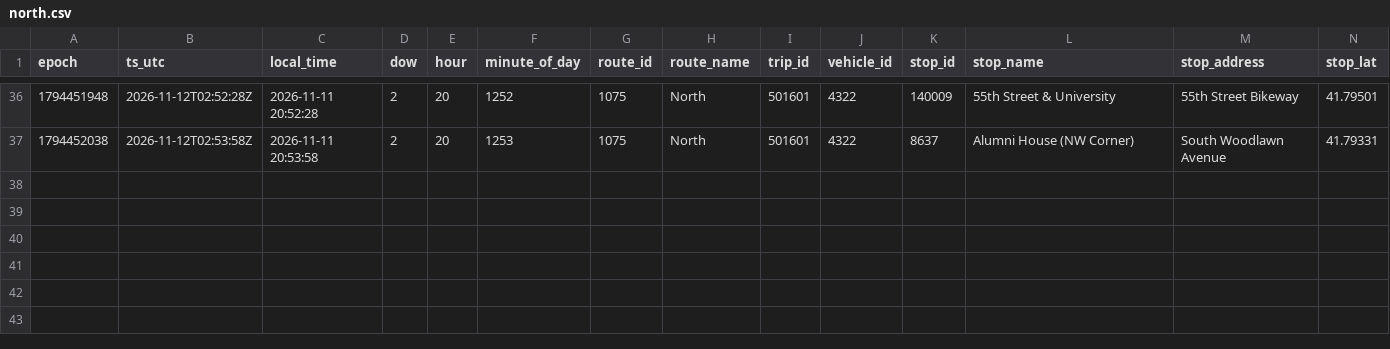
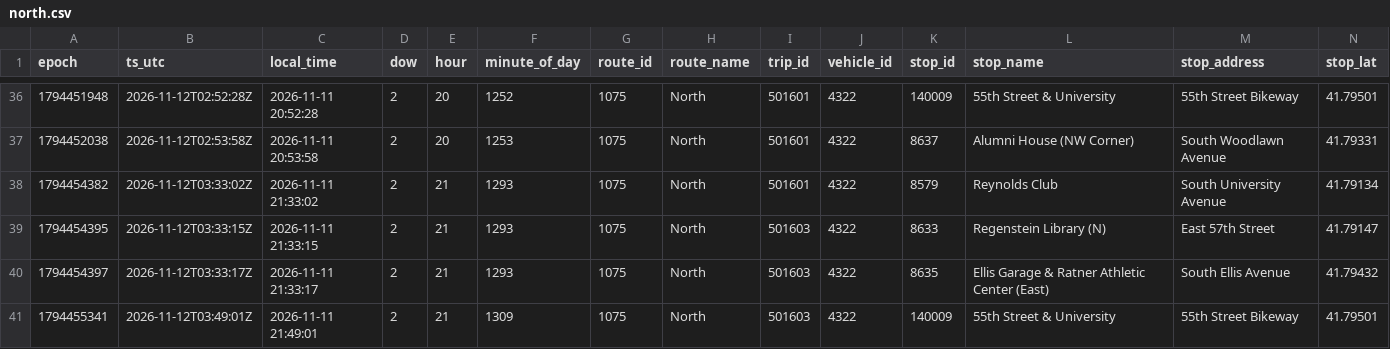
Before and after one commit to blobberus/straight-bussing-data, a CSV file: data/arrivals/2026-11-11/north.csv, drawn as a sheet; only a part is shown, gaps mark what is left out; rows hold the shown columns only; the diff names each change by its address in the sheet, - before the commit and + after, or states it on an @@ line.

```diff
--- a/data/arrivals/2026-11-11/north.csv
+++ b/data/arrivals/2026-11-11/north.csv
+row 38: 1794454382 | 2026-11-12T03:33:02Z | 2026-11-11 21:33:02 | 2 | 21 | 1293 | 1075 | North | 501601 | 4322 | 8579 | Reynolds Club | South University Avenue | 41.79134
+row 39: 1794454395 | 2026-11-12T03:33:15Z | 2026-11-11 21:33:15 | 2 | 21 | 1293 | 1075 | North | 501603 | 4322 | 8633 | Regenstein Library (N) | East 57th Street | 41.79147
+row 40: 1794454397 | 2026-11-12T03:33:17Z | 2026-11-11 21:33:17 | 2 | 21 | 1293 | 1075 | North | 501603 | 4322 | 8635 | Ellis Garage & Ratner Athletic Center (East) | South Ellis Avenue | 41.79432
+row 41: 1794455341 | 2026-11-12T03:49:01Z | 2026-11-11 21:49:01 | 2 | 21 | 1309 | 1075 | North | 501603 | 4322 | 140009 | 55th Street & University | 55th Street Bikeway | 41.79501
```
Also changed, not shown: data/arrivals/2026-11-11/central.csv, data/arrivals/2026-11-11/downtown-campus-connector.csv, 7 other files.
